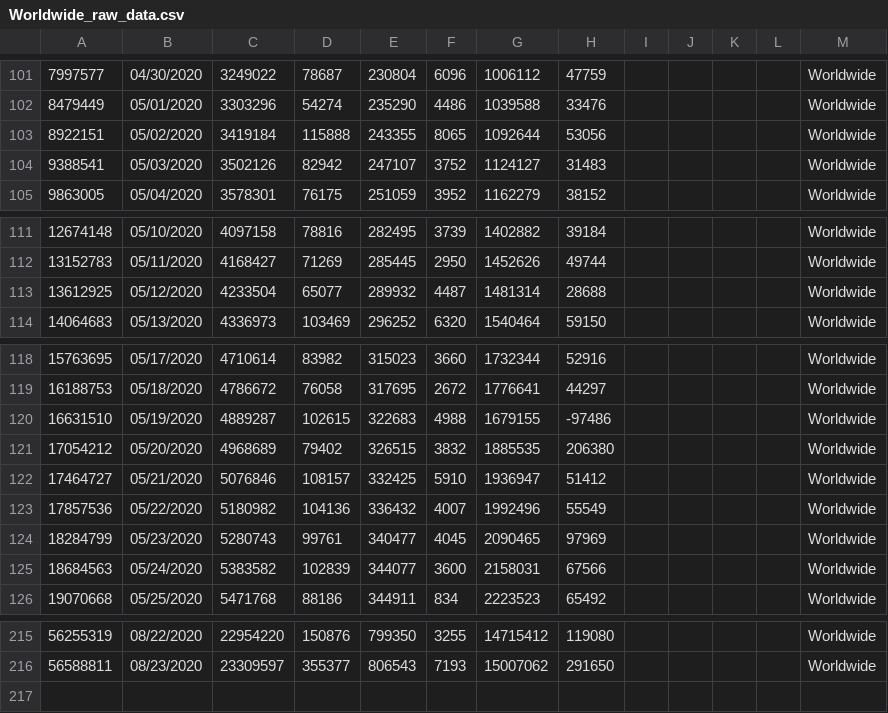
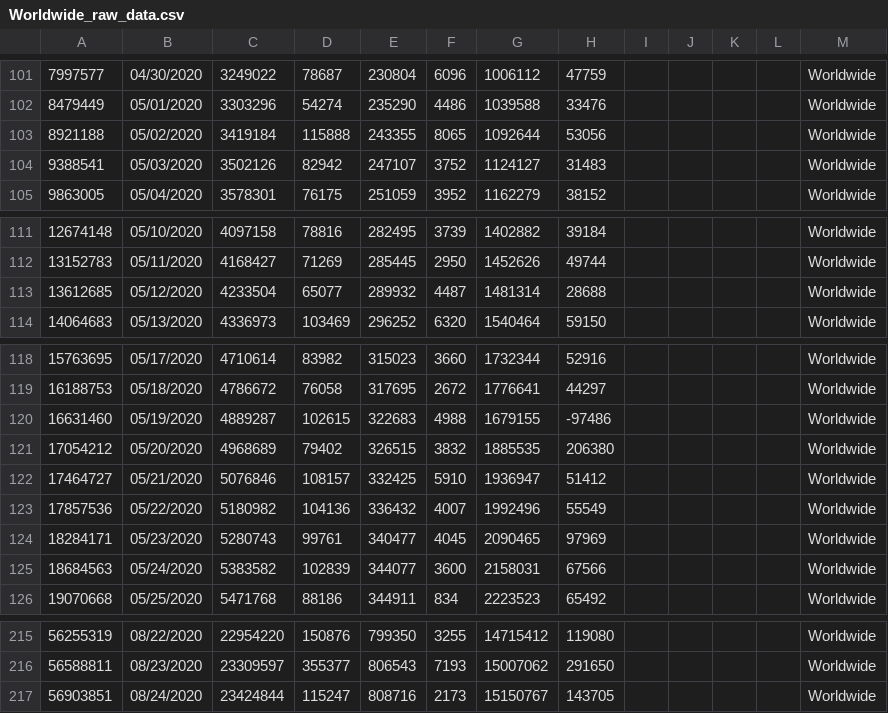
Before and after one commit to paulogs/Covid19_Data, a CSV file: DataFiles/Worldwide_raw_data.csv, drawn as a sheet; only a part is shown, gaps mark what is left out.

```diff
--- a/DataFiles/Worldwide_raw_data.csv
+++ b/DataFiles/Worldwide_raw_data.csv
@@ -102,3 +102,3 @@
 8479449,05/01/2020,3303296,54274,235290,4486,1039588,33476,,,,,Worldwide,,
-8922151,05/02/2020,3419184,115888,243355,8065,1092644,53056,,,,,Worldwide,,
+8921188,05/02/2020,3419184,115888,243355,8065,1092644,53056,,,,,Worldwide,,
 9388541,05/03/2020,3502126,82942,247107,3752,1124127,31483,,,,,Worldwide,,
@@ -112,3 +112,3 @@
 13152783,05/11/2020,4168427,71269,285445,2950,1452626,49744,,,,,Worldwide,,
-13612925,05/12/2020,4233504,65077,289932,4487,1481314,28688,,,,,Worldwide,,
+13612685,05/12/2020,4233504,65077,289932,4487,1481314,28688,,,,,Worldwide,,
 14064683,05/13/2020,4336973,103469,296252,6320,1540464,59150,,,,,Worldwide,,
@@ -119,3 +119,3 @@
 16188753,05/18/2020,4786672,76058,317695,2672,1776641,44297,,,,,Worldwide,,
-16631510,05/19/2020,4889287,102615,322683,4988,1679155,-97486,,,,,Worldwide,,
+16631460,05/19/2020,4889287,102615,322683,4988,1679155,-97486,,,,,Worldwide,,
 17054212,05/20/2020,4968689,79402,326515,3832,1885535,206380,,,,,Worldwide,,
@@ -123,3 +123,3 @@
 17857536,05/22/2020,5180982,104136,336432,4007,1992496,55549,,,,,Worldwide,,
-18284799,05/23/2020,5280743,99761,340477,4045,2090465,97969,,,,,Worldwide,,
+18284171,05/23/2020,5280743,99761,340477,4045,2090465,97969,,,,,Worldwide,,
 18684563,05/24/2020,5383582,102839,344077,3600,2158031,67566,,,,,Worldwide,,
@@ -216 +216,2 @@
 56588811,08/23/2020,23309597,355377,806543,7193,15007062,291650,,,,,Worldwide,,
+56903851,08/24/2020,23424844,115247,808716,2173,15150767,143705,,,,,Worldwide,,
```
Also changed, not shown: DataFiles/ArgCountry_cal_data.csv, DataFiles/ArgCountry_raw_data.csv, 15 other files.
